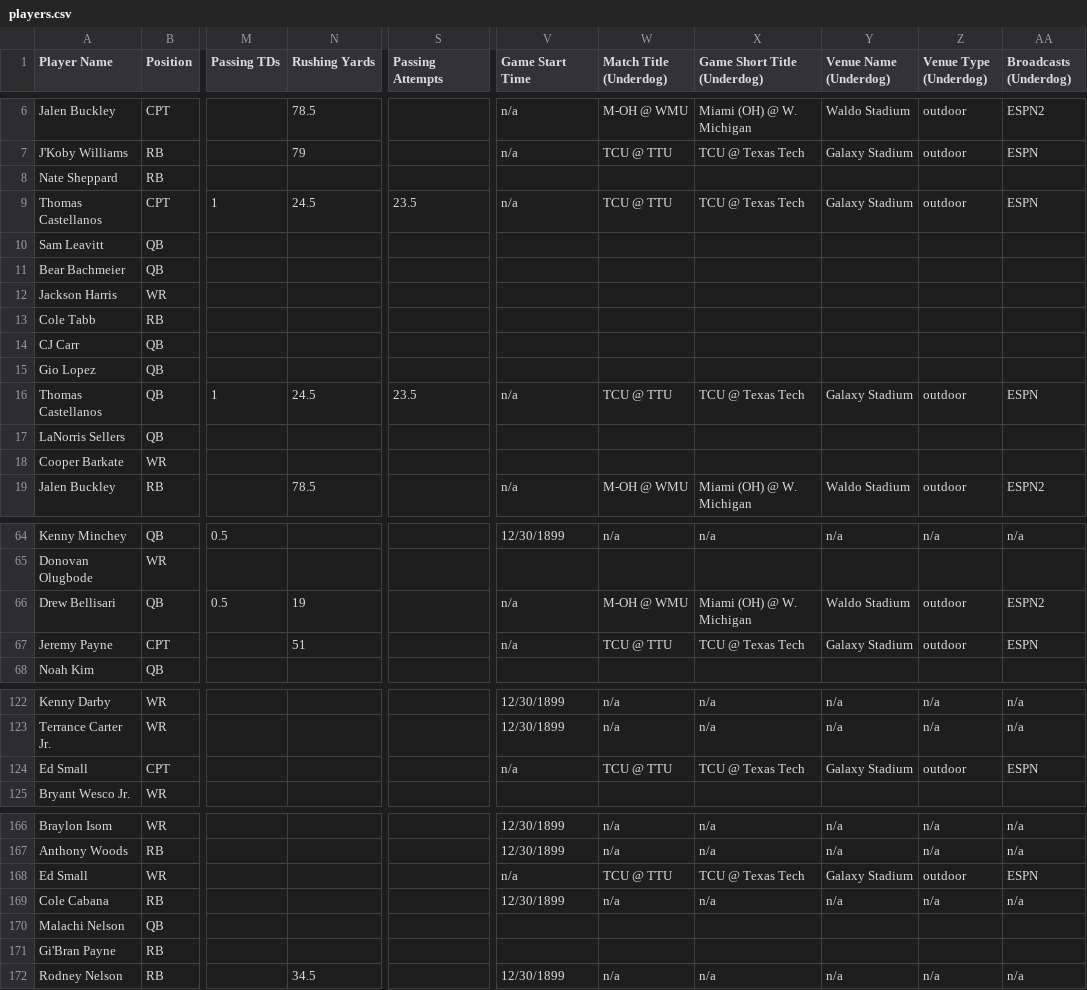
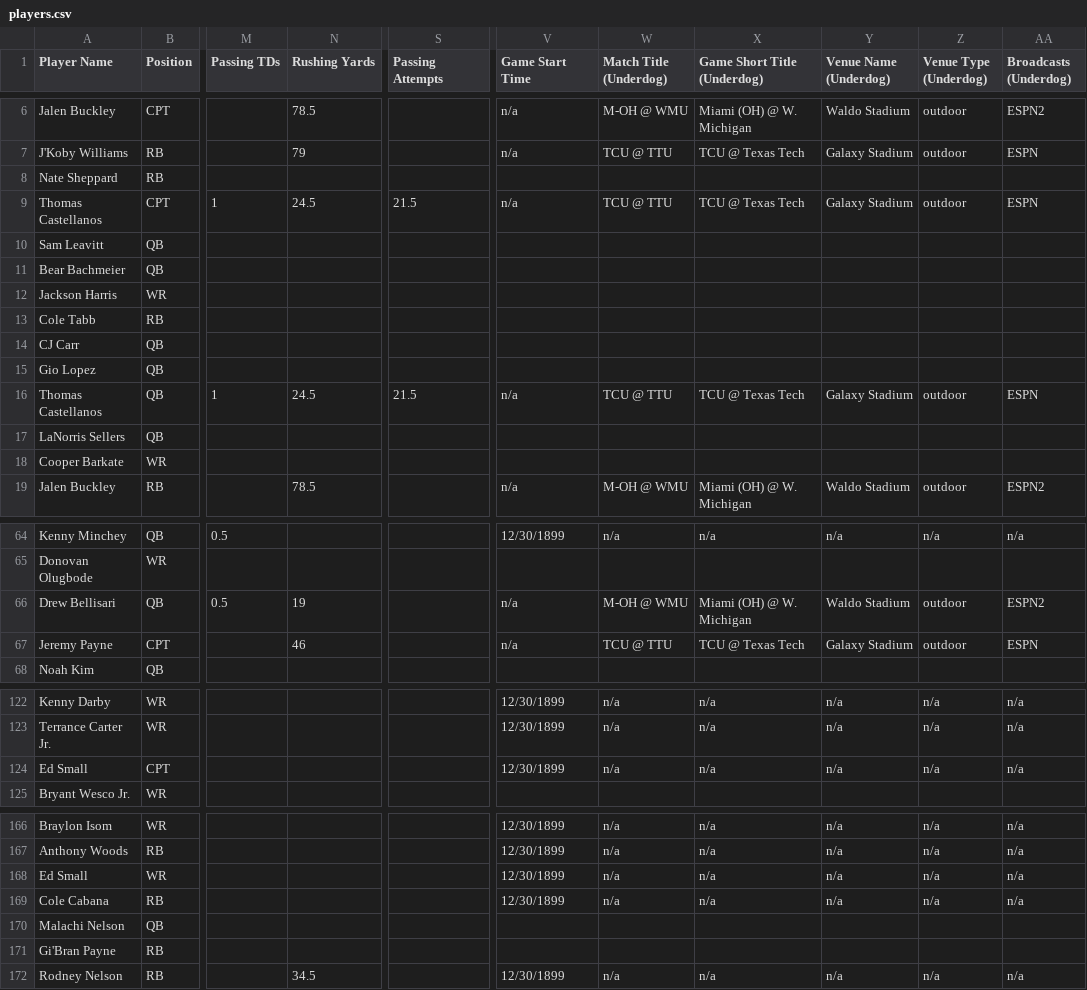
Before and after one commit to 925Sports/cfb-dfs-data, a CSV file: players.csv, drawn as a sheet; only a part is shown, gaps mark what is left out; the diff covers the shown part only; the diff names each change by its address in the sheet, - before the commit and + after, or states it on an @@ line.

```diff
--- a/players.csv
+++ b/players.csv
-S9 (Passing Attempts): 23.5
+S9 (Passing Attempts): 21.5
-S16 (Passing Attempts): 23.5
+S16 (Passing Attempts): 21.5
-N67 (Rushing Yards): 51
+N67 (Rushing Yards): 46
-V124 (Game Start Time): n/a
+V124 (Game Start Time): 12/30/1899
-W124 (Match Title (Underdog)): TCU @ TTU
+W124 (Match Title (Underdog)): n/a
-X124 (Game Short Title (Underdog)): TCU @ Texas Tech
+X124 (Game Short Title (Underdog)): n/a
-Y124 (Venue Name (Underdog)): Galaxy Stadium
+Y124 (Venue Name (Underdog)): n/a
-Z124 (Venue Type (Underdog)): outdoor
+Z124 (Venue Type (Underdog)): n/a
-AA124 (Broadcasts (Underdog)): ESPN
+AA124 (Broadcasts (Underdog)): n/a
-V168 (Game Start Time): n/a
+V168 (Game Start Time): 12/30/1899
-W168 (Match Title (Underdog)): TCU @ TTU
+W168 (Match Title (Underdog)): n/a
-X168 (Game Short Title (Underdog)): TCU @ Texas Tech
+X168 (Game Short Title (Underdog)): n/a
-Y168 (Venue Name (Underdog)): Galaxy Stadium
+Y168 (Venue Name (Underdog)): n/a
-Z168 (Venue Type (Underdog)): outdoor
+Z168 (Venue Type (Underdog)): n/a
-AA168 (Broadcasts (Underdog)): ESPN
+AA168 (Broadcasts (Underdog)): n/a
```
Also changed, not shown: 6 edited cells elsewhere in this file, 1 other file.
